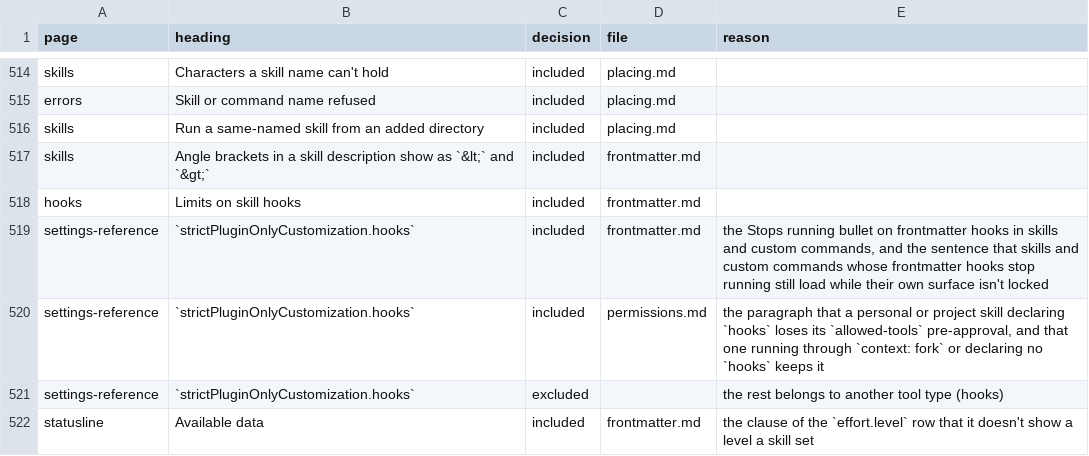
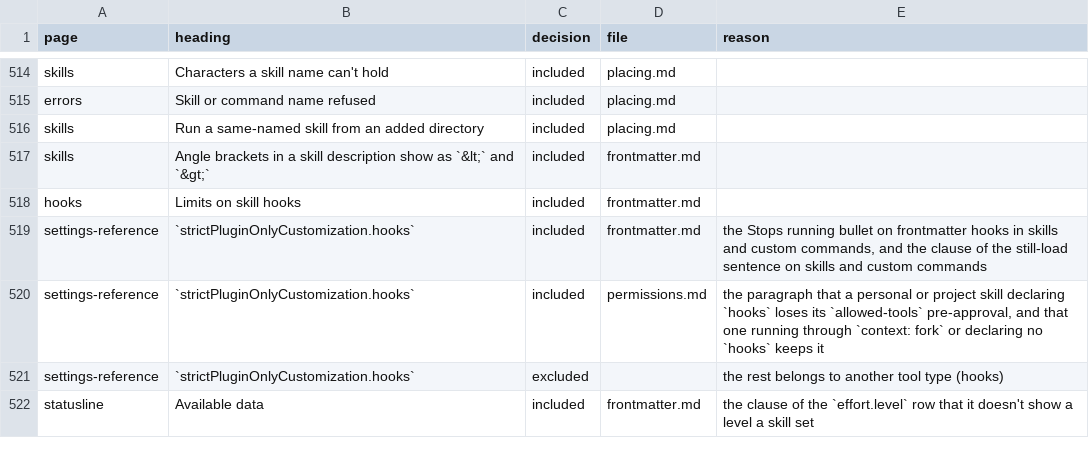
Before and after one commit to jakec-dev/jakec-dev-marketplace, a TSV file: maintenance/ledger/skills.tsv, drawn as a sheet; only a part is shown, gaps mark what is left out.

```diff
--- a/maintenance/ledger/skills.tsv
+++ b/maintenance/ledger/skills.tsv
@@ -518,3 +518,3 @@ skills	Angle brackets in a skill description show as `&lt;` and `&gt;`	included
 hooks	Limits on skill hooks	included	frontmatter.md	
-settings-reference	`strictPluginOnlyCustomization.hooks`	included	frontmatter.md	the Stops running bullet on frontmatter hooks in skills and custom commands, and the sentence that skills and custom commands whose frontmatter hooks stop running still load while their own surface isn't locked
+settings-reference	`strictPluginOnlyCustomization.hooks`	included	frontmatter.md	the Stops running bullet on frontmatter hooks in skills and custom commands, and the clause of the still-load sentence on skills and custom commands
 settings-reference	`strictPluginOnlyCustomization.hooks`	included	permissions.md	the paragraph that a personal or project skill declaring `hooks` loses its `allowed-tools` pre-approval, and that one running through `context: fork` or declaring no `hooks` keeps it
```
Also changed, not shown: maintenance/ledger/hooks.tsv, 7 other files.
